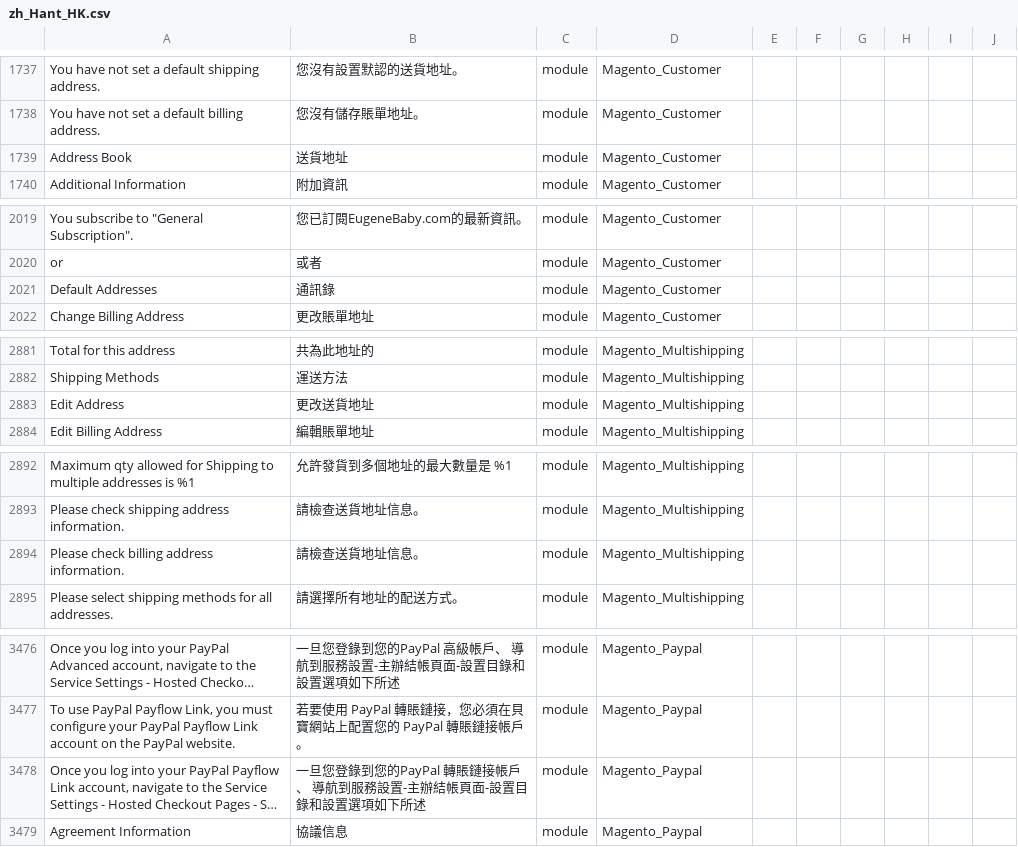
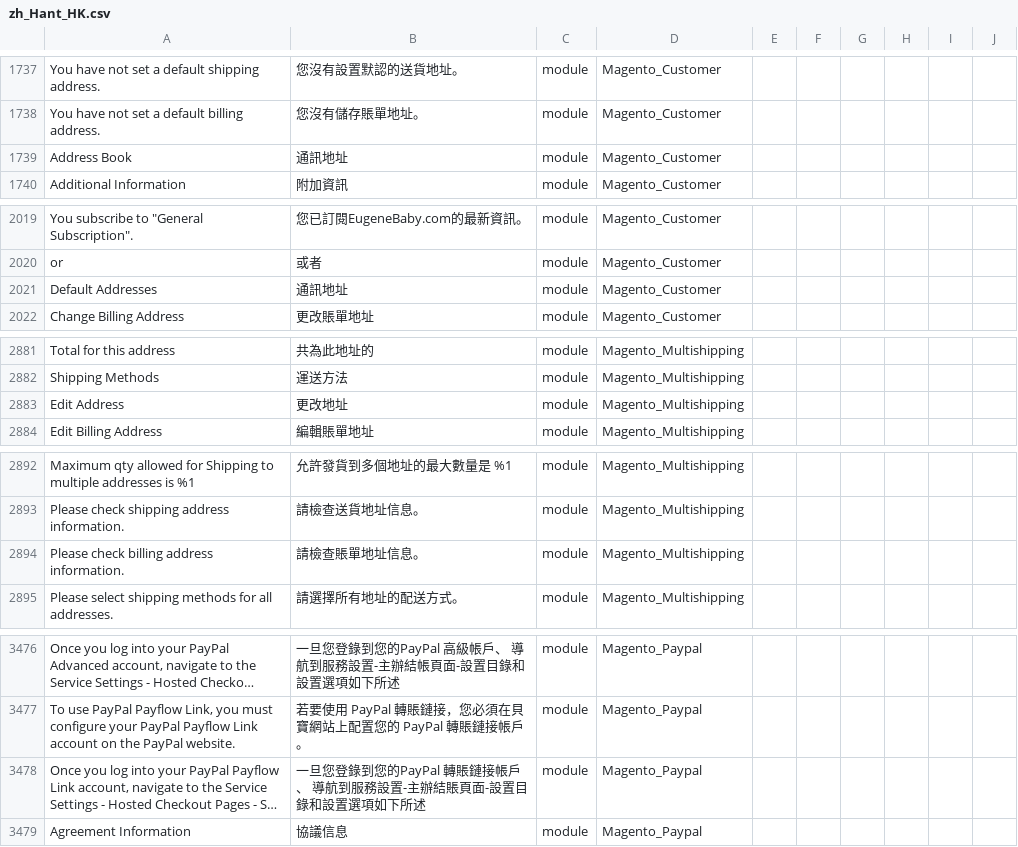
Before and after one commit to raymanjhc/Magento2Language-zh_Hant_HK, a CSV file: zh_Hant_HK.csv, drawn as a sheet; only a part is shown, gaps mark what is left out; long unchanged cells end in …; the diff covers the shown part only; the diff names each change by its address in the sheet, - before the commit and + after, or states it on an @@ line.

```diff
--- a/zh_Hant_HK.csv
+++ b/zh_Hant_HK.csv
-B1739: 送貨地址
+B1739: 通訊地址
-B2021: 通訊錄
+B2021: 通訊地址
-B2883: 更改送貨地址
+B2883: 更改地址
-B2894: 請檢查送貨地址信息。
+B2894: 請檢查賬單地址信息。
-B3478: …-主辦結帳頁面-設…
+B3478: …-主辦結賬頁面-設…
```
Also changed, not shown: 23 edited cells elsewhere in this file.
